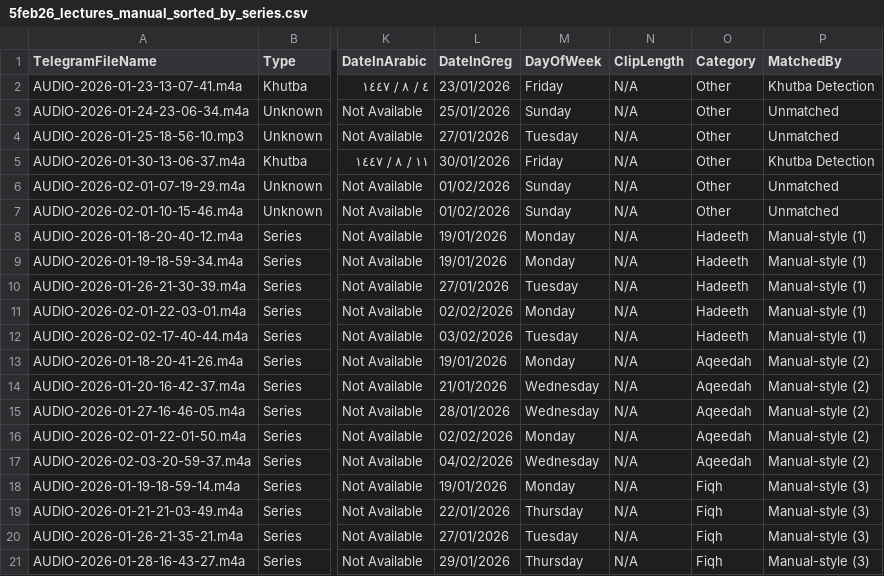
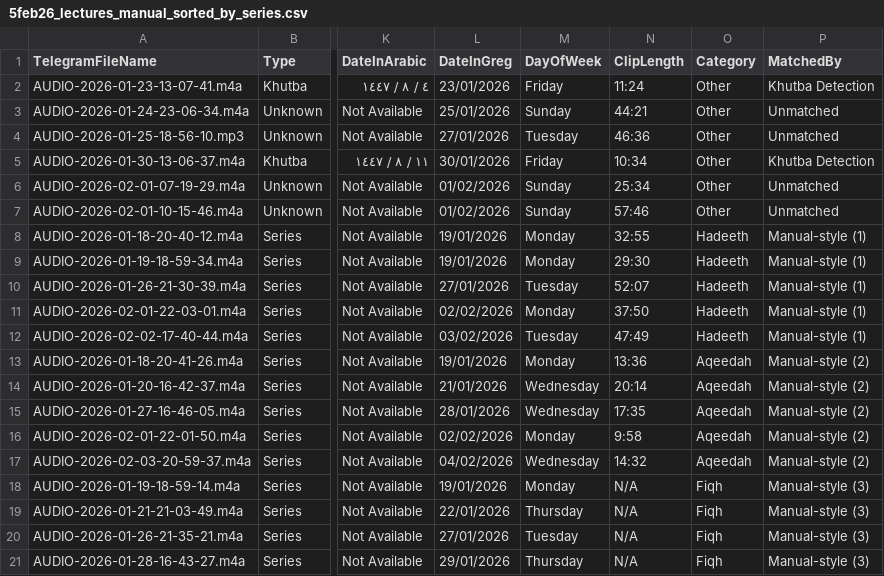
Before and after one commit to Mohamed-AH/intelliExtract, a CSV file: 5feb26_lectures_manual_sorted_by_series.csv, drawn as a sheet; only a part is shown, gaps mark what is left out; the diff covers the shown part only; the diff names each change by its address in the sheet, - before the commit and + after, or states it on an @@ line.

```diff
--- a/5feb26_lectures_manual_sorted_by_series.csv
+++ b/5feb26_lectures_manual_sorted_by_series.csv
-N2 (ClipLength): N/A
+N2 (ClipLength): 11:24
-N3 (ClipLength): N/A
+N3 (ClipLength): 44:21
-N4 (ClipLength): N/A
+N4 (ClipLength): 46:36
-N5 (ClipLength): N/A
+N5 (ClipLength): 10:34
-N6 (ClipLength): N/A
+N6 (ClipLength): 25:34
-N7 (ClipLength): N/A
+N7 (ClipLength): 57:46
-N8 (ClipLength): N/A
+N8 (ClipLength): 32:55
-N9 (ClipLength): N/A
+N9 (ClipLength): 29:30
-N10 (ClipLength): N/A
+N10 (ClipLength): 52:07
-N11 (ClipLength): N/A
+N11 (ClipLength): 37:50
-N12 (ClipLength): N/A
+N12 (ClipLength): 47:49
-N13 (ClipLength): N/A
+N13 (ClipLength): 13:36
-N14 (ClipLength): N/A
+N14 (ClipLength): 20:14
-N15 (ClipLength): N/A
+N15 (ClipLength): 17:35
-N16 (ClipLength): N/A
+N16 (ClipLength): 9:58
-N17 (ClipLength): N/A
+N17 (ClipLength): 14:32
```
Also changed, not shown: 11 edited cells elsewhere in this file, 5feb26_extracted_lectures_manual_style.csv, 2 other files.
